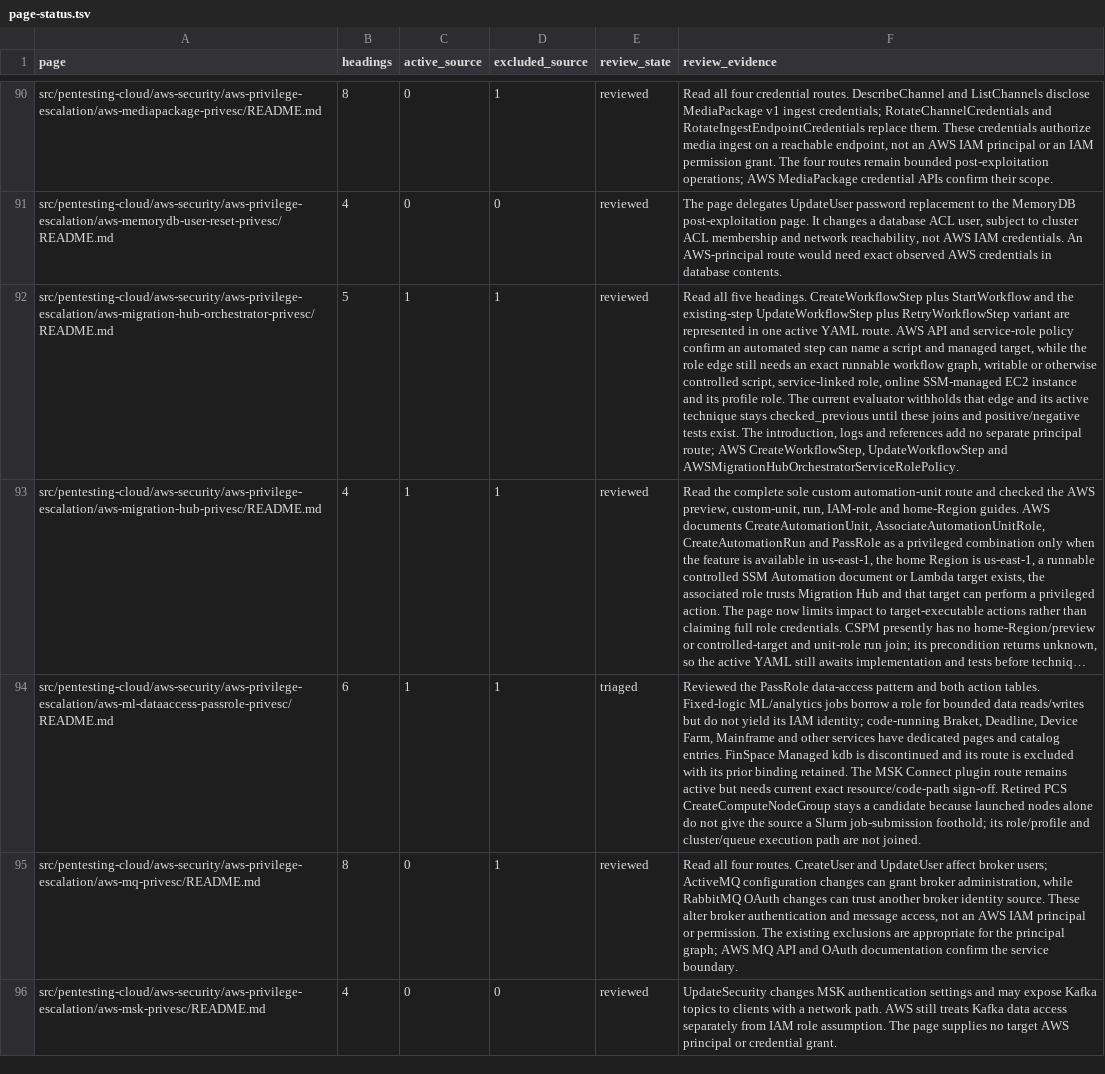
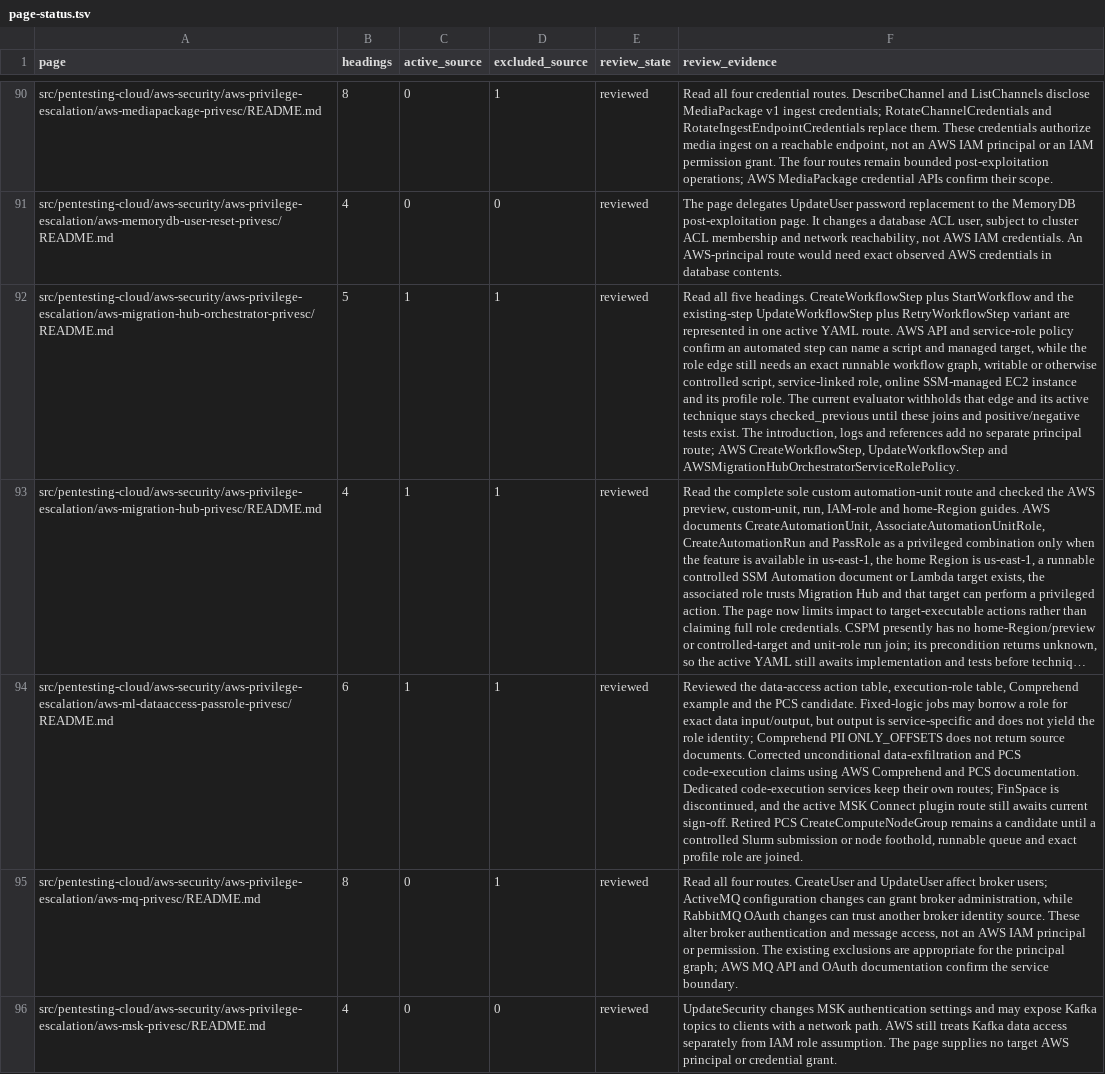
Before and after one commit to peass-ng/Blue-CloudPEASS, a TSV file: work_aws_privesc_review/page-status.tsv, drawn as a sheet; only a part is shown, gaps mark what is left out; long unchanged cells end in …; the diff names each change by its address in the sheet, - before the commit and + after, or states it on an @@ line.

Commit message:
Review ML data access privilege escalation page

```diff
--- a/work_aws_privesc_review/page-status.tsv
+++ b/work_aws_privesc_review/page-status.tsv
-E94 (review_state): triaged
+E94 (review_state): reviewed
-F94 (review_evidence): Reviewed the PassRole data-access pattern and both action tables. Fixed-logic ML/analytics jobs borrow a role for bounded data reads/writes but do not yield its IAM identity; code-running Braket, Deadline, Device Farm, Mainframe and other services have dedicated pages and catalog entries. FinSpace Managed kdb is discontinued and its route is excluded with its prior binding retained. The MSK Connect plugin route remains active but needs current exact resource/code-path sign-off. Retired PCS CreateComputeNodeGroup stays a candidate because launched nodes alone do not give the source a Slurm job-submission foothold; its role/profile and cluster/queue execution path are not joined.
+F94 (review_evidence): Reviewed the data-access action table, execution-role table, Comprehend example and the PCS candidate. Fixed-logic jobs may borrow a role for exact data input/output, but output is service-specific and does not yield the role identity; Comprehend PII ONLY_OFFSETS does not return source documents. Corrected unconditional data-exfiltration and PCS code-execution claims using AWS Comprehend and PCS documentation. Dedicated code-execution services keep their own routes; FinSpace is discontinued, and the active MSK Connect plugin route still awaits current sign-off. Retired PCS CreateComputeNodeGroup remains a candidate until a controlled Slurm submission or node foothold, runnable queue and exact profile role are joined.
```
